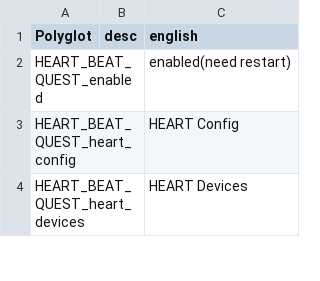
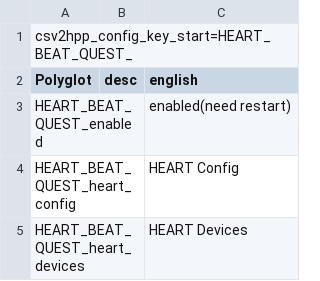
Before and after one commit to frto027/ssl10n.csv, a CSV file: mods/HeartBeatQuest.csv, drawn as a sheet; only a part is shown.

```diff
--- a/mods/HeartBeatQuest.csv
+++ b/mods/HeartBeatQuest.csv
@@ -1 +1,2 @@
+csv2hpp_config_key_start=HEART_BEAT_QUEST_
 Polyglot,desc,english
```
Also changed, not shown: mods/Loqolizer.csv.
